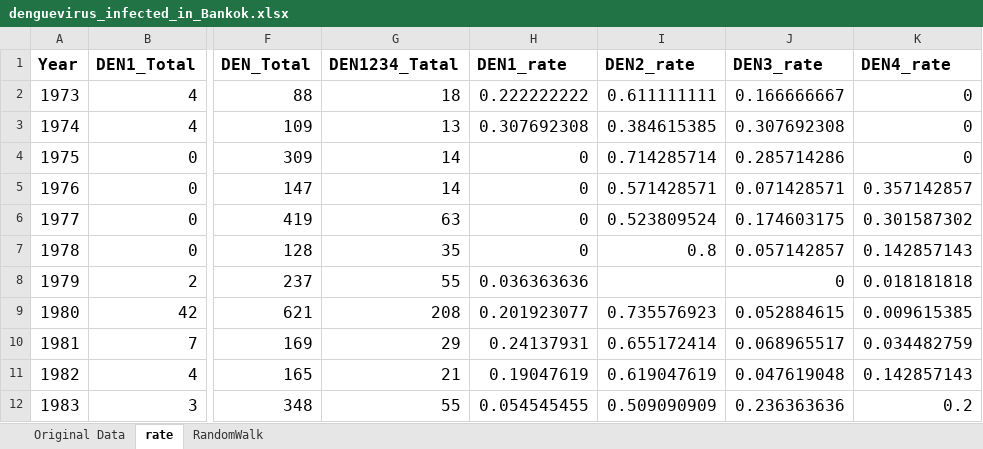
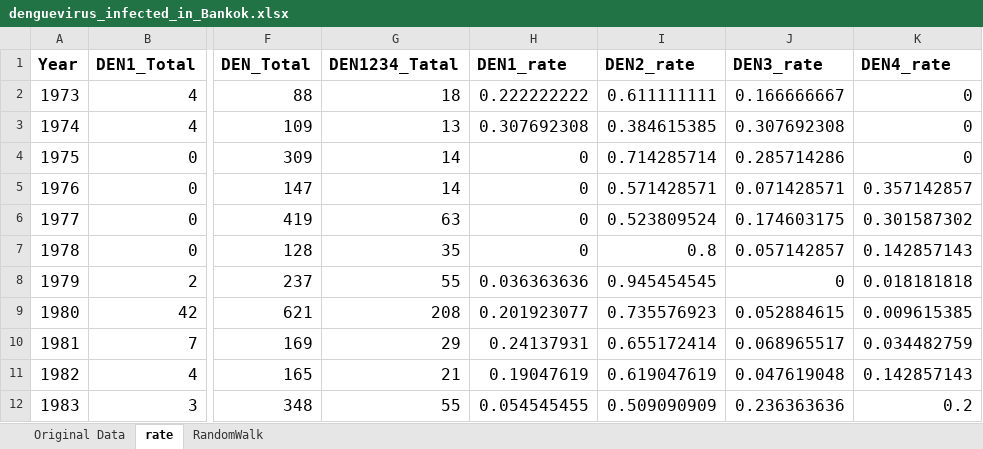
Before and after one commit to iGEMTokyoTech/Dengue-Prediction, an Excel workbook: denguevirus_infected_in_Bankok.xlsx, sheet rate, drawn as a sheet; only a part is shown, gaps mark what is left out; values as stored, in another font and other column widths than the file's, no borders; charts and pictures not drawn; the diff names each change by its address in the sheet, - before the commit and + after, or states it on an @@ line.

```diff
--- a/denguevirus_infected_in_Bankok.xlsx (sheet rate)
+++ b/denguevirus_infected_in_Bankok.xlsx (sheet rate)
-I8 (DEN2_rate): (empty)
+I8 (DEN2_rate): 0.945454545
```
Also changed, not shown: sheet RandomWalk, charts or pictures.
